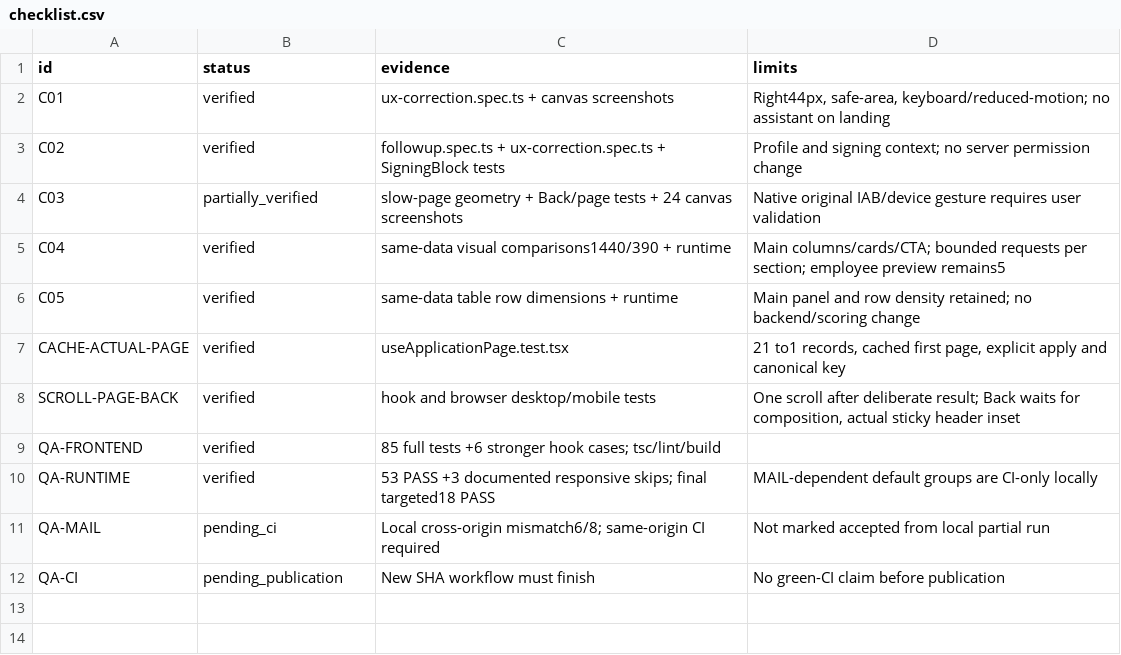
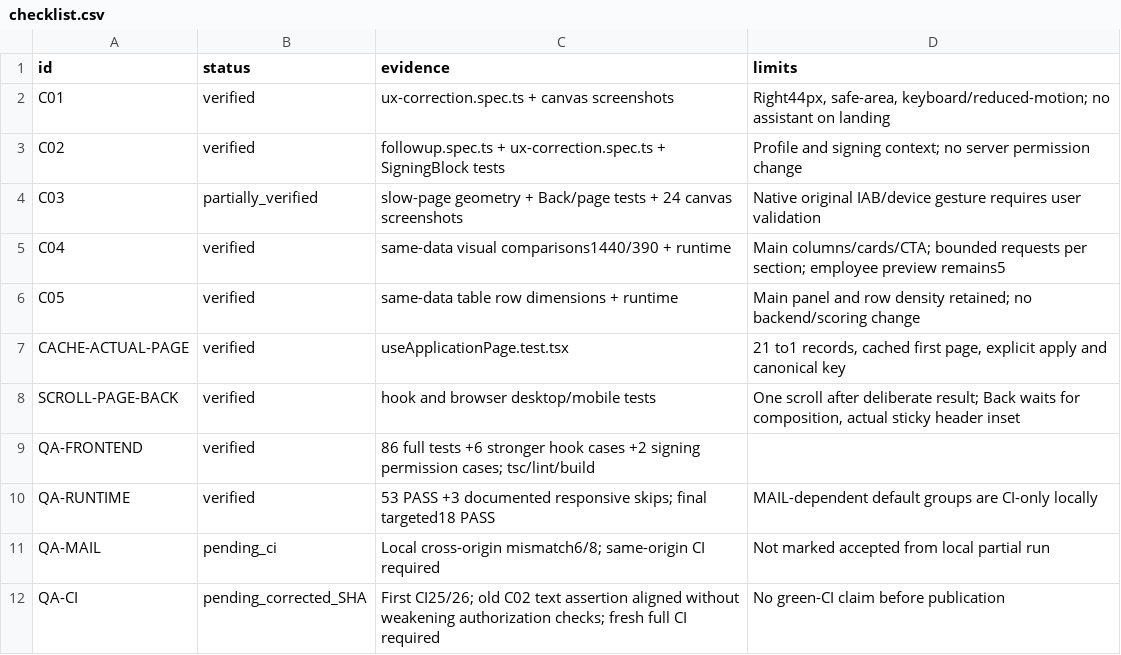
Before and after one commit to AndrewSkrypov/smart-credit-cabinet, a CSV file: docs/evidence/ux-correction/checklist.csv, drawn as a sheet.

Commit message:
test: align signing permission checks with corrected UX copy

```diff
--- a/docs/evidence/ux-correction/checklist.csv
+++ b/docs/evidence/ux-correction/checklist.csv
@@ -8,5 +8,5 @@ CACHE-ACTUAL-PAGE,verified,useApplicationPage.test.tsx,"21 to1 records, cached f
 SCROLL-PAGE-BACK,verified,hook and browser desktop/mobile tests,"One scroll after deliberate result; Back waits for composition, actual sticky header inset"
-QA-FRONTEND,verified,85 full tests +6 stronger hook cases; tsc/lint/build,
+QA-FRONTEND,verified,86 full tests +6 stronger hook cases +2 signing permission cases; tsc/lint/build,
 QA-RUNTIME,verified,53 PASS +3 documented responsive skips; final targeted18 PASS,MAIL-dependent default groups are CI-only locally
 QA-MAIL,pending_ci,Local cross-origin mismatch6/8; same-origin CI required,Not marked accepted from local partial run
-QA-CI,pending_publication,New SHA workflow must finish,No green-CI claim before publication
+QA-CI,pending_corrected_SHA,First CI25/26; old C02 text assertion aligned without weakening authorization checks; fresh full CI required,No green-CI claim before publication
```
Also changed, not shown: 5 other files.
